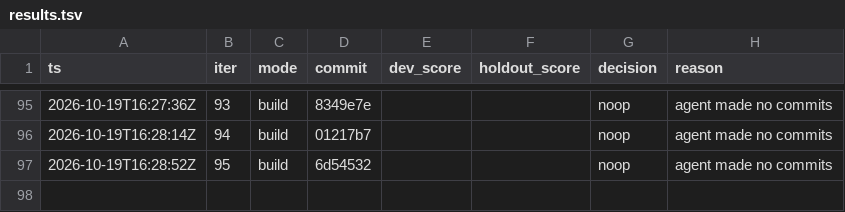
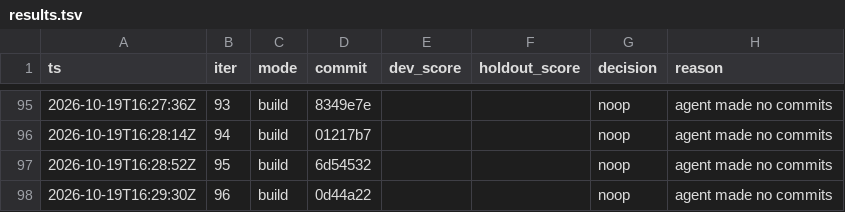
Before and after one commit to karlrobinson9014/Perturb26, a TSV file: status/results.tsv, drawn as a sheet; only a part is shown, gaps mark what is left out; the diff names each change by its address in the sheet, - before the commit and + after, or states it on an @@ line.

Commit message:
loop: iter 96 status

```diff
--- a/status/results.tsv
+++ b/status/results.tsv
+row 98: 2026-10-19T16:29:30Z | 96 | build | 0d44a22 |  |  | noop | agent made no commits
```
Also changed, not shown: status/iterations.tsv.
